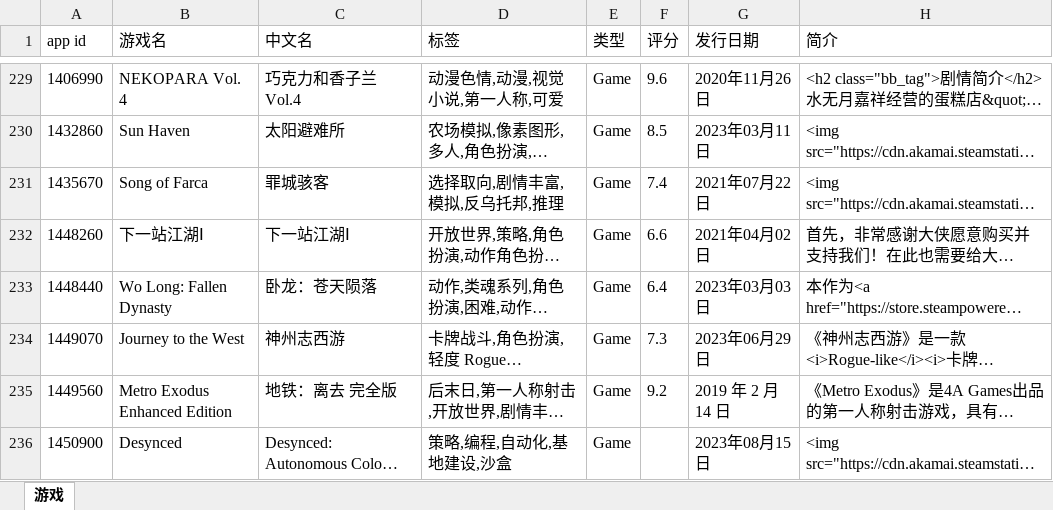
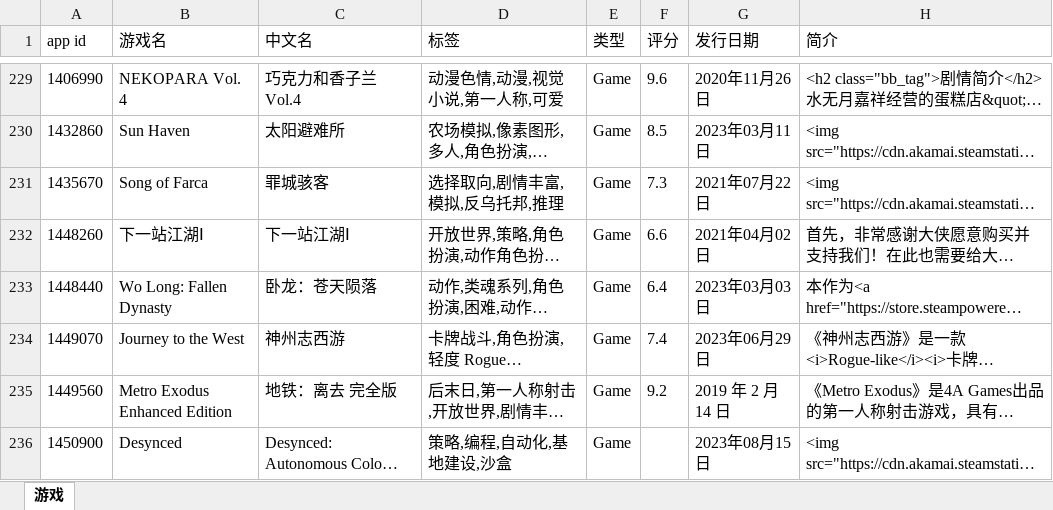
Before and after one commit to lls7890/Repository, an Excel workbook: apps.xlsx, sheet 游戏, drawn as a sheet; only a part is shown, gaps mark what is left out; long unchanged cells end in …; values as stored, in another font and other column widths than the file's, no borders; the diff covers the shown part only; the diff names each change by its address in the sheet, - before the commit and + after, or states it on an @@ line.

```diff
--- a/apps.xlsx (sheet 游戏)
+++ b/apps.xlsx (sheet 游戏)
-F231 (评分): 7.4
+F231 (评分): 7.3
-F234 (评分): 7.3
+F234 (评分): 7.4
```
Also changed, not shown: 9 edited cells elsewhere in this sheet.
